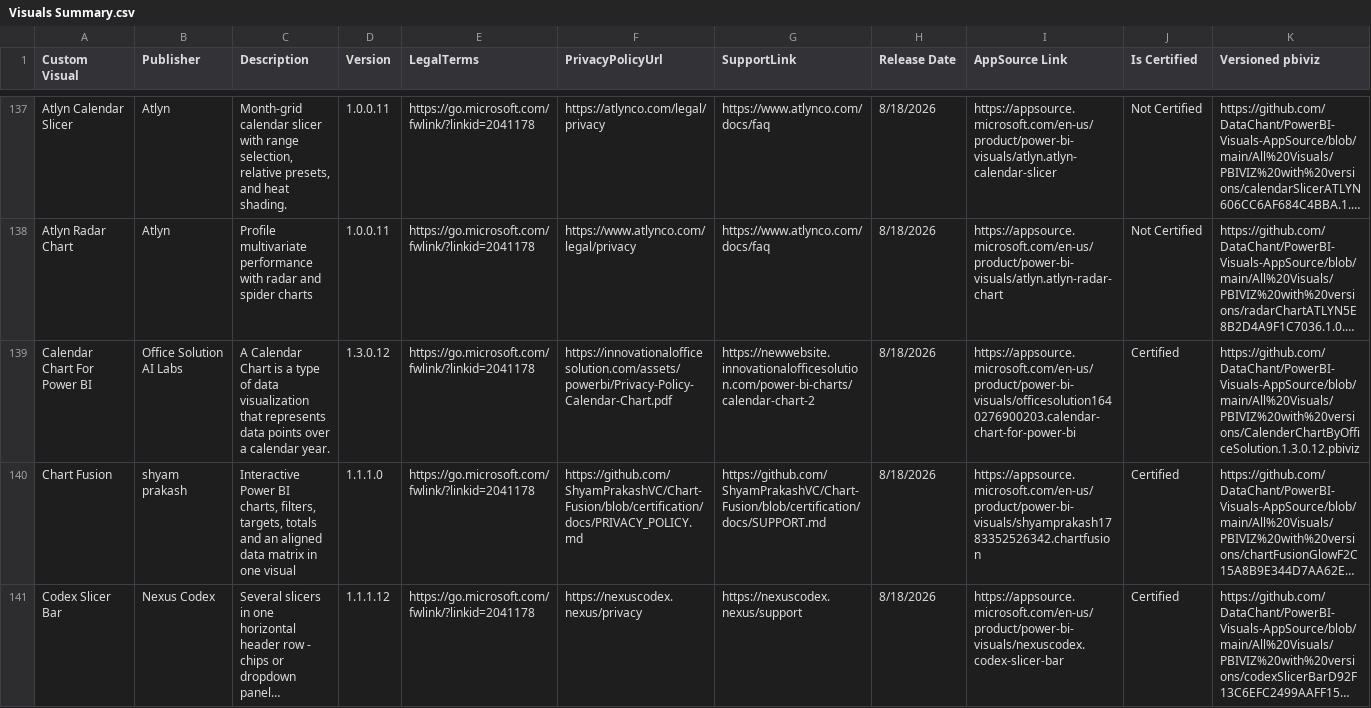
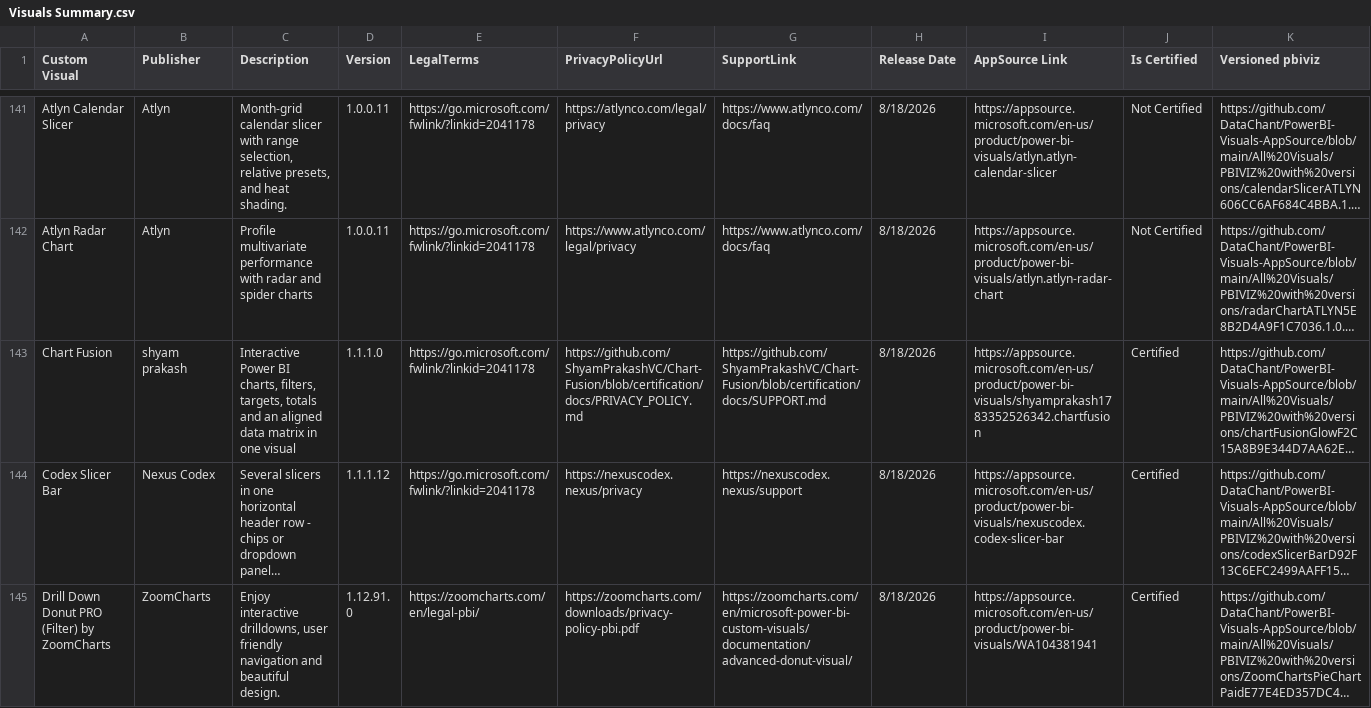
Before and after one commit to DataChant/PowerBI-Visuals-AppSource, a CSV file: Visuals Summary.csv, drawn as a sheet; only a part is shown, gaps mark what is left out; the shorter side is filled out with more unchanged rows; long unchanged cells end in …; removed rows and columns are numbered as before the commit, all else as after; rows hold the shown columns only; the diff covers the shown part only; the diff names each change by its address in the sheet, - before the commit and + after, or states it on an @@ line.

```diff
--- a/Visuals Summary.csv
+++ b/Visuals Summary.csv
-row 139: Calendar Chart For Power BI | Office Solution AI Labs | A Calendar Chart is a type of data visualization that represents data points over a calendar year. | 1.3.0.12 | https://go.microsoft.com/fwlink/?linkid=2041178 | https://innovationalofficesolution.com/assets/powerbi/Privacy-Policy-Calendar-Chart.pdf | https://newwebsite.innovationalofficesolution.com/power-bi-charts/calendar-chart-2 | 8/18/2026 | https://appsource.microsoft.com/en-us/product/power-bi-visuals/officesolution1640276900203.calendar-chart-for-power-bi | Certified | https://github.com/DataChant/PowerBI-Visuals-AppSource/blob/main/All%20Visuals/PBIVIZ%20with%20versions/CalenderChartByOfficeSolution.1.3.0.12.pbiviz
```
Also changed, not shown: 7 added rows and 6 removed rows elsewhere in this file, 42 other files.
